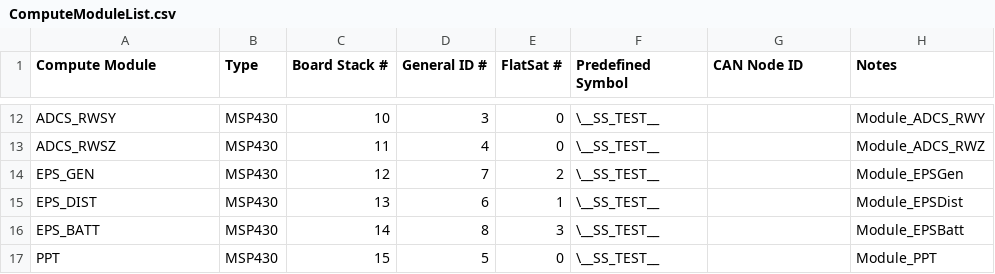
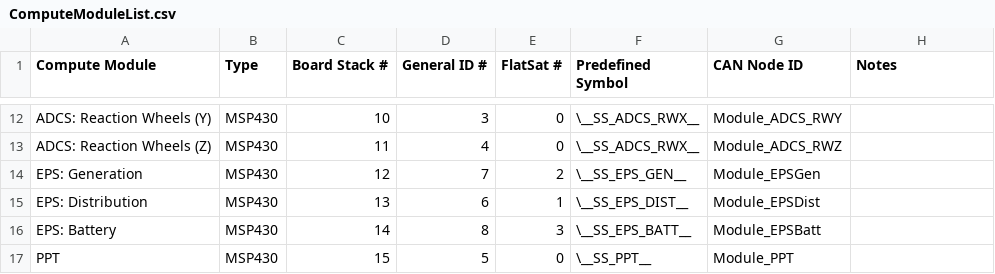
Before and after one commit to UWCubeSat/DubSat1, a CSV file: ref/ComputeModuleList.csv, drawn as a sheet; only a part is shown, gaps mark what is left out; the diff covers the shown part only; the diff names each change by its address in the sheet, - before the commit and + after, or states it on an @@ line.

Commit message:
More fleshing out of module list.

```diff
--- a/ref/ComputeModuleList.csv
+++ b/ref/ComputeModuleList.csv
-A12 (Compute Module): ADCS_RWSY
+A12 (Compute Module): ADCS: Reaction Wheels (Y)
-F12:F13 (Predefined Symbol): \__SS_TEST__
+F12:F13 (Predefined Symbol): \__SS_ADCS_RWX__
-G12 (CAN Node ID): (empty)
+G12 (CAN Node ID): Module_ADCS_RWY
-H12 (Notes): Module_ADCS_RWY
+H12 (Notes): (empty)
-A13 (Compute Module): ADCS_RWSZ
+A13 (Compute Module): ADCS: Reaction Wheels (Z)
-G13 (CAN Node ID): (empty)
+G13 (CAN Node ID): Module_ADCS_RWZ
-H13 (Notes): Module_ADCS_RWZ
+H13 (Notes): (empty)
-A14 (Compute Module): EPS_GEN
+A14 (Compute Module): EPS: Generation
-F14 (Predefined Symbol): \__SS_TEST__
+F14 (Predefined Symbol): \__SS_EPS_GEN__
-G14 (CAN Node ID): (empty)
+G14 (CAN Node ID): Module_EPSGen
-H14 (Notes): Module_EPSGen
+H14 (Notes): (empty)
-A15 (Compute Module): EPS_DIST
+A15 (Compute Module): EPS: Distribution
-F15 (Predefined Symbol): \__SS_TEST__
+F15 (Predefined Symbol): \__SS_EPS_DIST__
-G15 (CAN Node ID): (empty)
+G15 (CAN Node ID): Module_EPSDist
-H15 (Notes): Module_EPSDist
+H15 (Notes): (empty)
-A16 (Compute Module): EPS_BATT
+A16 (Compute Module): EPS: Battery
-F16 (Predefined Symbol): \__SS_TEST__
+F16 (Predefined Symbol): \__SS_EPS_BATT__
-G16 (CAN Node ID): (empty)
+G16 (CAN Node ID): Module_EPSBatt
-H16 (Notes): Module_EPSBatt
+H16 (Notes): (empty)
-F17 (Predefined Symbol): \__SS_TEST__
+F17 (Predefined Symbol): \__SS_PPT__
-G17 (CAN Node ID): (empty)
+G17 (CAN Node ID): Module_PPT
-H17 (Notes): Module_PPT
+H17 (Notes): (empty)
```
Also changed, not shown: 31 edited cells elsewhere in this file.
